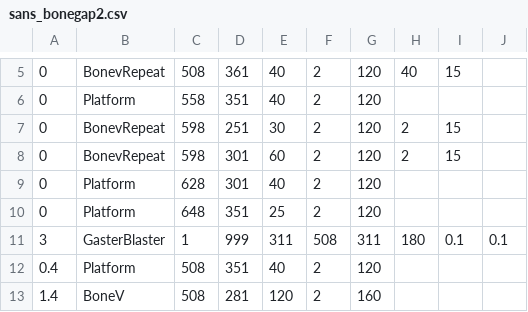
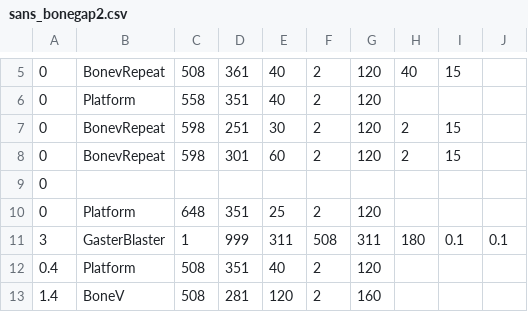
Before and after one commit to oneangela255/bad-time-lxy, a CSV file: sans_bonegap2.csv, drawn as a sheet; only a part is shown, gaps mark what is left out; removed rows and columns are numbered as before the commit, all else as after; the diff names each change by its address in the sheet, - before the commit and + after, or states it on an @@ line.

Commit message:
Update sans_bonegap2.csv

```diff
--- a/sans_bonegap2.csv
+++ b/sans_bonegap2.csv
-row 9: 0 | Platform | 628 | 301 | 40 | 2 | 120
+row 9: 0
```
